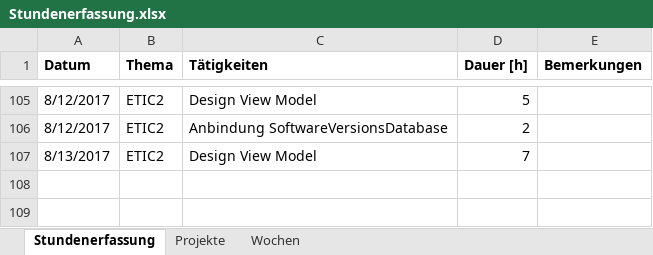
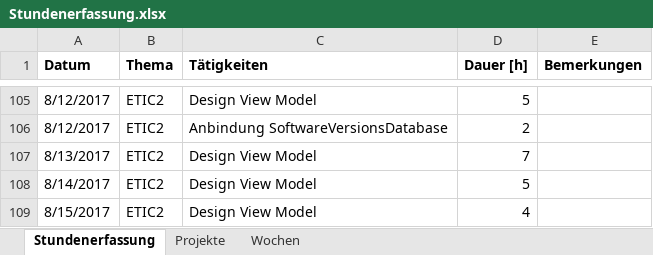
Before and after one commit to stuckiandreas/Masterarbeit, an Excel workbook: Stundenerfassung/Stundenerfassung.xlsx, sheet Stundenerfassung, drawn as a sheet; only a part is shown, gaps mark what is left out; values as stored, in another font and other column widths than the file's, no borders; the diff names each change by its address in the sheet, - before the commit and + after, or states it on an @@ line.

Commit message:
WorkspaceView Umschaltung unterschiedliche Ansicht der Daten
Namen geändert und Prinzipt implementiert

```diff
--- a/Stundenerfassung/Stundenerfassung.xlsx (sheet Stundenerfassung)
+++ b/Stundenerfassung/Stundenerfassung.xlsx (sheet Stundenerfassung)
+row 108: 8/14/2017 | ETIC2 | Design View Model | 5
+row 109: 8/15/2017 | ETIC2 | Design View Model | 4
```
Also changed, not shown: 21 other files.
